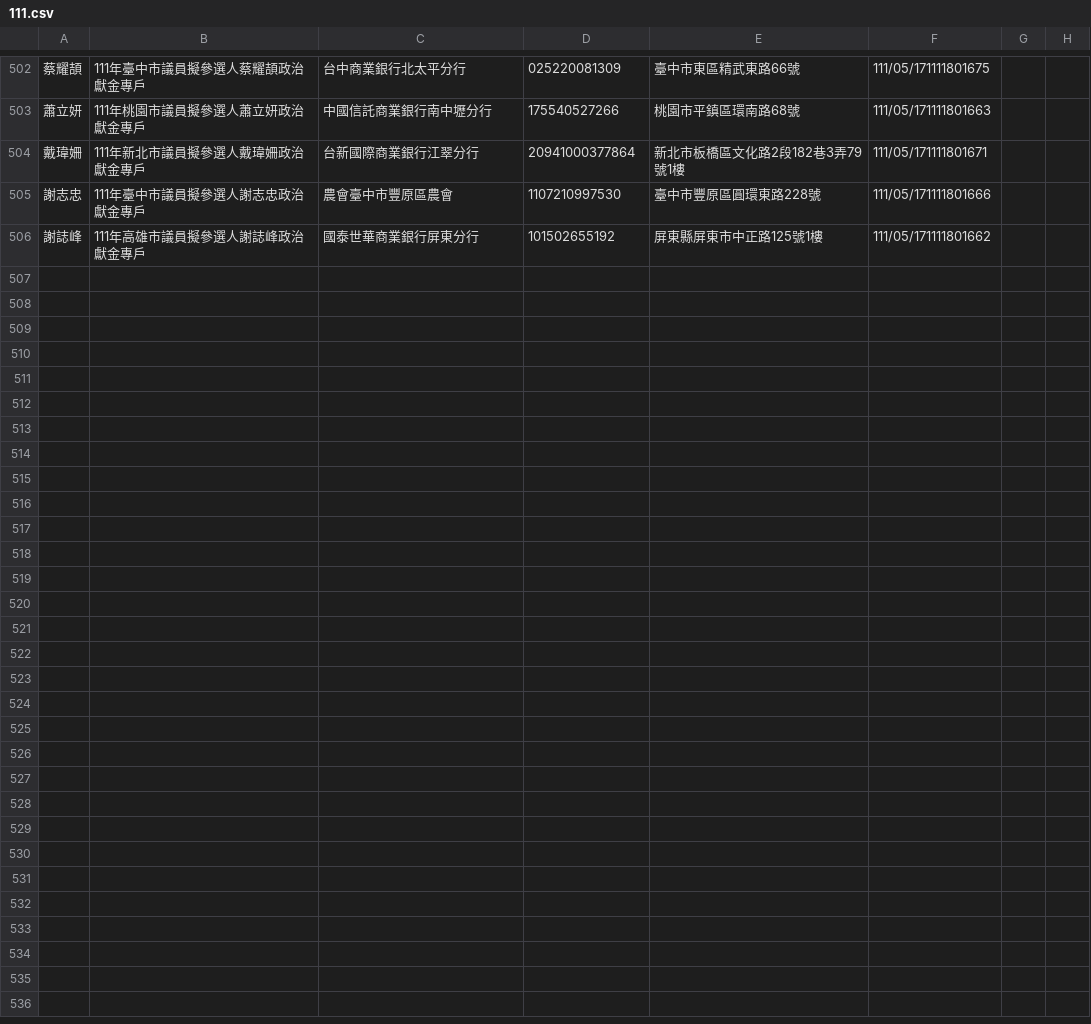
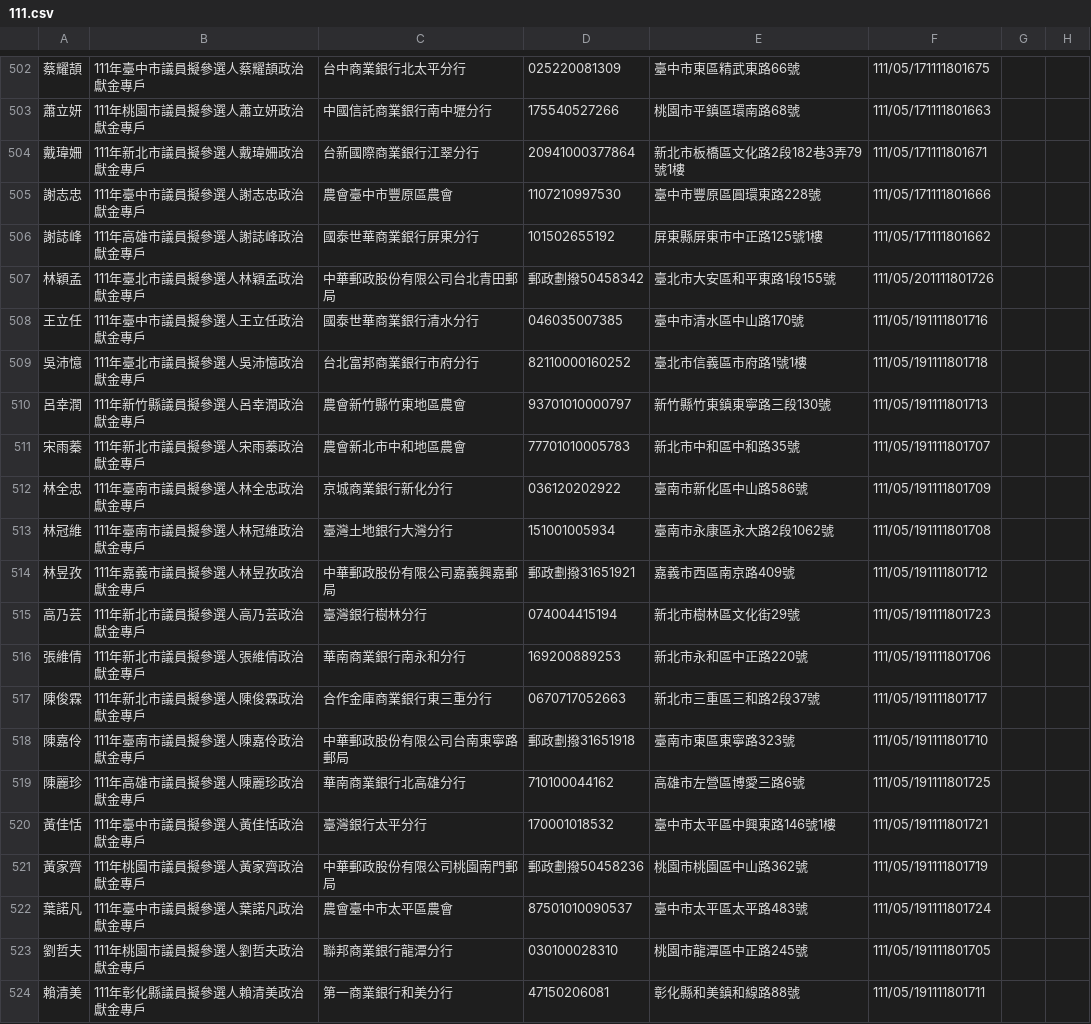
Before and after one commit to kiang/vote2022, a CSV file: sunshine.cy.gov.tw/111.csv, drawn as a sheet; only a part is shown, gaps mark what is left out.

Commit message:
auto update @ 2022-05-24 16:22:01

```diff
--- a/sunshine.cy.gov.tw/111.csv
+++ b/sunshine.cy.gov.tw/111.csv
@@ -506 +506,19 @@
 謝誌峰,111年高雄市議員擬參選人謝誌峰政治獻金專戶,國泰世華商業銀行屏東分行,101502655192,屏東縣屏東市中正路125號1樓,111/05/171111801662,,,
+林穎孟,111年臺北市議員擬參選人林穎孟政治獻金專戶,中華郵政股份有限公司台北青田郵局,郵政劃撥50458342,臺北市大安區和平東路1段155號,111/05/201111801726,,,
+王立任,111年臺中市議員擬參選人王立任政治獻金專戶,國泰世華商業銀行清水分行,046035007385,臺中市清水區中山路170號,111/05/191111801716,,,
+吳沛憶,111年臺北市議員擬參選人吳沛憶政治獻金專戶,台北富邦商業銀行市府分行,82110000160252,臺北市信義區市府路1號1樓,111/05/191111801718,,,
+呂幸潤,111年新竹縣議員擬參選人呂幸潤政治獻金專戶,農會新竹縣竹東地區農會,93701010000797,新竹縣竹東鎮東寧路三段130號,111/05/191111801713,,,
+宋雨蓁,111年新北市議員擬參選人宋雨蓁政治獻金專戶,農會新北市中和地區農會,77701010005783,新北市中和區中和路35號,111/05/191111801707,,,
+林全忠,111年臺南市議員擬參選人林全忠政治獻金專戶,京城商業銀行新化分行,036120202922,臺南市新化區中山路586號,111/05/191111801709,,,
+林冠維,111年臺南市議員擬參選人林冠維政治獻金專戶,臺灣土地銀行大灣分行,151001005934,臺南市永康區永大路2段1062號,111/05/191111801708,,,
+林昱孜,111年嘉義市議員擬參選人林昱孜政治獻金專戶,中華郵政股份有限公司嘉義興嘉郵局,郵政劃撥31651921,嘉義市西區南京路409號,111/05/191111801712,,,
+高乃芸,111年新北市議員擬參選人高乃芸政治獻金專戶,臺灣銀行樹林分行,074004415194,新北市樹林區文化街29號,111/05/191111801723,,,
+張維倩,111年新北市議員擬參選人張維倩政治獻金專戶,華南商業銀行南永和分行,169200889253,新北市永和區中正路220號,111/05/191111801706,,,
+陳俊霖,111年新北市議員擬參選人陳俊霖政治獻金專戶,合作金庫商業銀行東三重分行,0670717052663,新北市三重區三和路2段37號,111/05/191111801717,,,
+陳嘉伶,111年臺南市議員擬參選人陳嘉伶政治獻金專戶,中華郵政股份有限公司台南東寧路郵局,郵政劃撥31651918,臺南市東區東寧路323號,111/05/191111801710,,,
+陳麗珍,111年高雄市議員擬參選人陳麗珍政治獻金專戶,華南商業銀行北高雄分行,710100044162,高雄市左營區博愛三路6號,111/05/191111801725,,,
+黃佳恬,111年臺中市議員擬參選人黃佳恬政治獻金專戶,臺灣銀行太平分行,170001018532,臺中市太平區中興東路146號1樓,111/05/191111801721,,,
+黃家齊,111年桃園市議員擬參選人黃家齊政治獻金專戶,中華郵政股份有限公司桃園南門郵局,郵政劃撥50458236,桃園市桃園區中山路362號,111/05/191111801719,,,
+葉諾凡,111年臺中市議員擬參選人葉諾凡政治獻金專戶,農會臺中市太平區農會,87501010090537,臺中市太平區太平路483號,111/05/191111801724,,,
+劉哲夫,111年桃園市議員擬參選人劉哲夫政治獻金專戶,聯邦商業銀行龍潭分行,030100028310,桃園市龍潭區中正路245號,111/05/191111801705,,,
+賴清美,111年彰化縣議員擬參選人賴清美政治獻金專戶,第一商業銀行和美分行,47150206081,彰化縣和美鎮和線路88號,111/05/191111801711,,,
```
